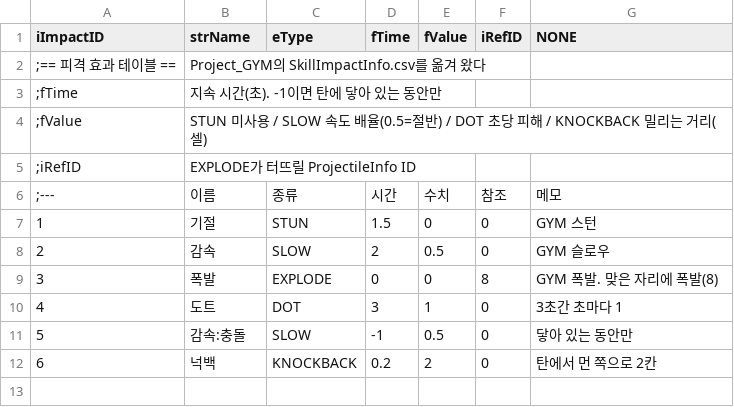
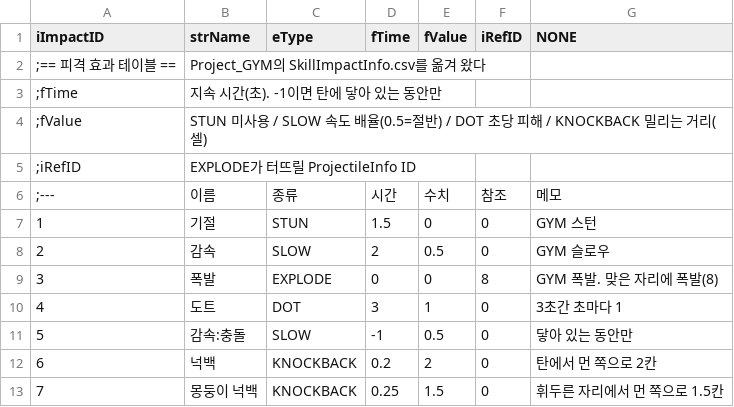
Before and after one commit to LimBellHoon/Project_LandGrab, a CSV file: Assets/Data/ImpactInfo.csv, drawn as a sheet.

```diff
--- a/Assets/Data/ImpactInfo.csv
+++ b/Assets/Data/ImpactInfo.csv
@@ -12 +12,2 @@
 6	넉백	KNOCKBACK	0.2	2	0	탄에서 먼 쪽으로 2칸
+7	몽둥이 넉백	KNOCKBACK	0.25	1.5	0	휘두른 자리에서 먼 쪽으로 1.5칸
```
Also changed, not shown: Assets/Data/ProjectileInfo.csv, Assets/Data/RunSkillInfo.csv, 9 other files.
